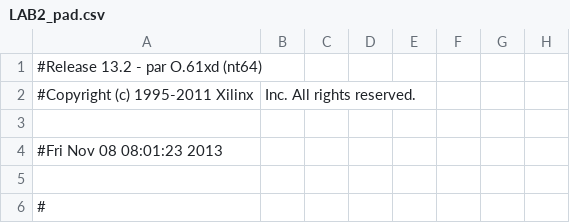
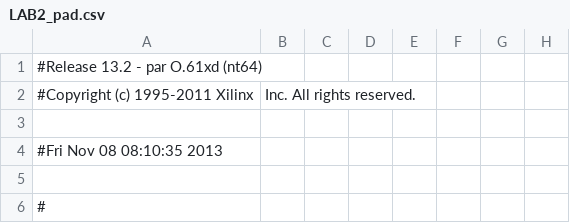
Before and after one commit to olenhad/mipsy, a CSV file: LAB2_pad.csv, drawn as a sheet; only a part is shown; the diff names each change by its address in the sheet, - before the commit and + after, or states it on an @@ line.

```diff
--- a/LAB2_pad.csv
+++ b/LAB2_pad.csv
-A4: #Fri Nov 08 08:01:23 2013
+A4: #Fri Nov 08 08:10:35 2013
```
Also changed, not shown: 37 other files.
